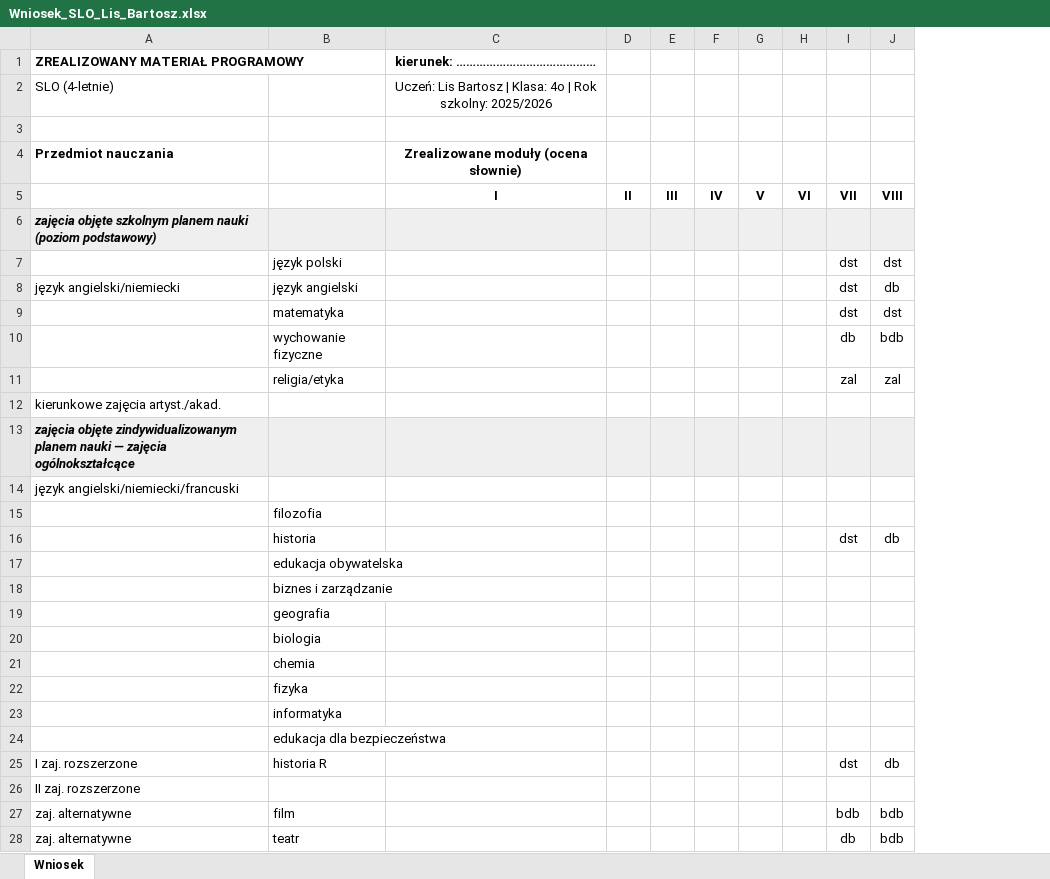
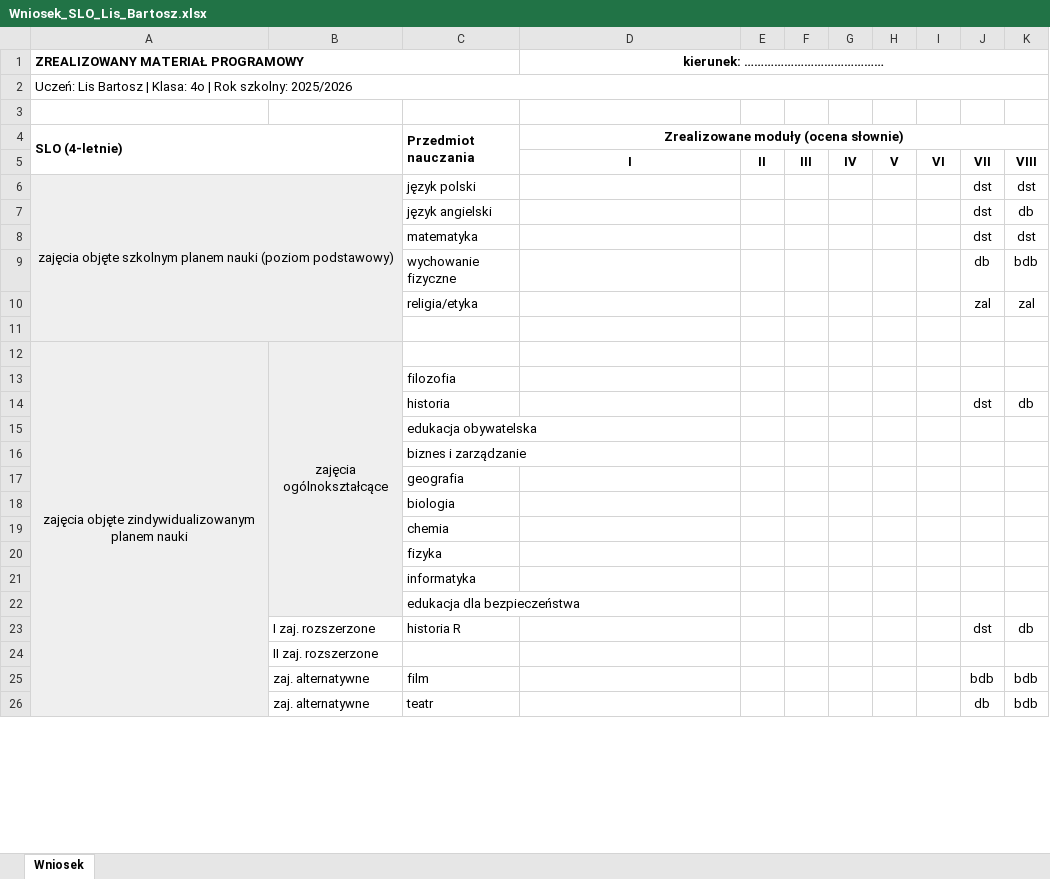
Before and after one commit to jarrecky/wnioski_o_promocje, an Excel workbook: przyklady/wynik/Wniosek_SLO_Lis_Bartosz.xlsx, sheet Wniosek, drawn as a sheet; only a part is shown; values as stored, in another font and other column widths than the file's, no borders; removed rows and columns are numbered as before the commit, all else as after; the diff covers the shown part only; the diff names each change by its address in the sheet, - before the commit and + after, or states it on an @@ line.

```diff
--- a/przyklady/wynik/Wniosek_SLO_Lis_Bartosz.xlsx (sheet Wniosek)
+++ b/przyklady/wynik/Wniosek_SLO_Lis_Bartosz.xlsx (sheet Wniosek)
+column B, rows 12-26: zajęcia ogólnokształcące |  |  |  |  |  |  |  |  |  |  | I zaj. rozszerzone | II zaj. rozszerzone | zaj. alternatywne | zaj. alternatywne
+A1:C1 merged
+D1:K1 merged
-row 2: SLO (4-letnie) |  | Uczeń: Lis Bartosz | Klasa: 4o | Rok szkolny: 2025/2026
+row 2: Uczeń: Lis Bartosz | Klasa: 4o | Rok szkolny: 2025/2026
-row 4: Przedmiot nauczania |  | Zrealizowane moduły (ocena słownie)
+row 4: SLO (4-letnie) |  | Przedmiot nauczania | Zrealizowane moduły (ocena słownie)
-row 6: zajęcia objęte szkolnym planem nauki (poziom podstawowy)
-A6 (ZREALIZOWANY MATERIAŁ PROGRAMOWY): (empty)
+A6 (ZREALIZOWANY MATERIAŁ PROGRAMOWY): zajęcia objęte szkolnym planem nauki (poziom podstawowy)
-A6 fill: none
+A6 fill: #EFEFEF
+A6:B11 merged
-A7 (ZREALIZOWANY MATERIAŁ PROGRAMOWY): język angielski/niemiecki
+A7 (ZREALIZOWANY MATERIAŁ PROGRAMOWY): (empty)
-A11 (ZREALIZOWANY MATERIAŁ PROGRAMOWY): kierunkowe zajęcia artyst./akad.
+A11 (ZREALIZOWANY MATERIAŁ PROGRAMOWY): (empty)
-A12 (ZREALIZOWANY MATERIAŁ PROGRAMOWY): …planem nauki — zajęcia ogólnokształcące
+A12 (ZREALIZOWANY MATERIAŁ PROGRAMOWY): …planem nauki
@@ A12 bold: on → off, italic: on → off, alignment: left → center @@
+A12:A26 merged
-C12:K12 fill: #EFEFEF
+C12:K12 fill: none
-row 14: język angielski/niemiecki/francuski
-A23 (ZREALIZOWANY MATERIAŁ PROGRAMOWY): I zaj. rozszerzone
+A23 (ZREALIZOWANY MATERIAŁ PROGRAMOWY): (empty)
-A24 (ZREALIZOWANY MATERIAŁ PROGRAMOWY): II zaj. rozszerzone
+A24 (ZREALIZOWANY MATERIAŁ PROGRAMOWY): (empty)
-A25:A26 (ZREALIZOWANY MATERIAŁ PROGRAMOWY): zaj. alternatywne
+A25:A26 (ZREALIZOWANY MATERIAŁ PROGRAMOWY): (empty)
```
Also changed, not shown: 2 added rows, 1 edited cell, cell formats and merged cells elsewhere in this sheet, przyklady/wynik/Wniosek_SLO_Brzozowska_Anna.xlsx, przyklady/wynik/Wniosek_SLO_Dąbrowski_Marcel.xlsx, 23 other files.
